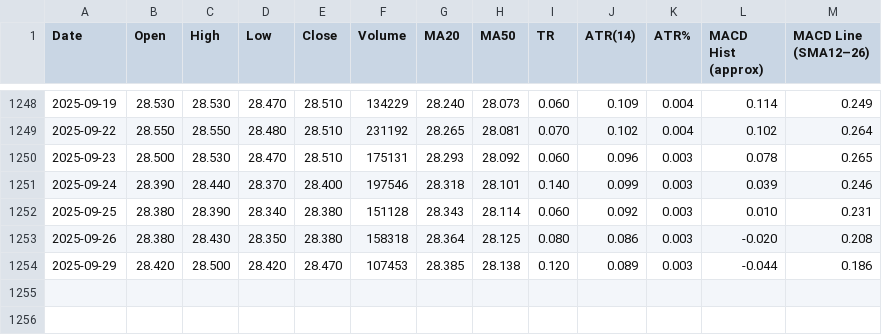
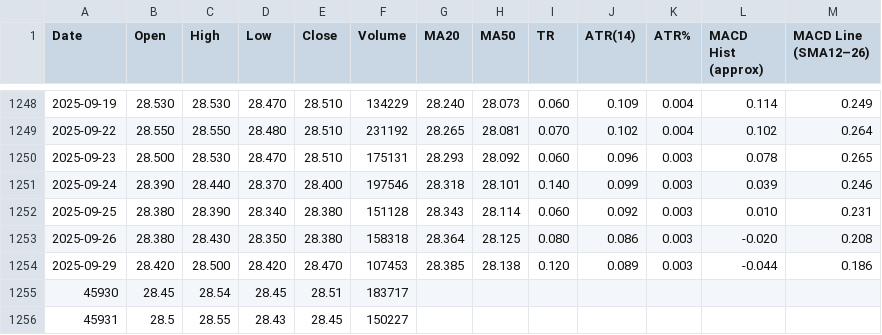
Before and after one commit to gregstoltz/sheets-mirror, a CSV file: sheets/Canadian_ETF_Universe_v2__1op-6H-jXLpM0rJWkfUdVVeY-kw4MVkkFYXz36N_67Ts/TA_XBB.csv, drawn as a sheet; only a part is shown, gaps mark what is left out.

Commit message:
Mirror Canadian ETF Universe (v2) • TA_XBB (CSV)

```diff
--- a/sheets/Canadian_ETF_Universe_v2__1op-6H-jXLpM0rJWkfUdVVeY-kw4MVkkFYXz36N_67Ts/TA_XBB.csv
+++ b/sheets/Canadian_ETF_Universe_v2__1op-6H-jXLpM0rJWkfUdVVeY-kw4MVkkFYXz36N_67Ts/TA_XBB.csv
@@ -1254 +1254,3 @@ Date,Open,High,Low,Close,Volume,MA20,MA50,TR,ATR(14),ATR%,MACD Hist (approx),MAC
 2025-09-29,28.420,28.500,28.420,28.470,107453,28.385,28.138,0.120,0.089,0.003,-0.044,0.186
+45930,28.45,28.54,28.45,28.51,183717,,,,,,,
+45931,28.5,28.55,28.43,28.45,150227,,,,,,,
```
